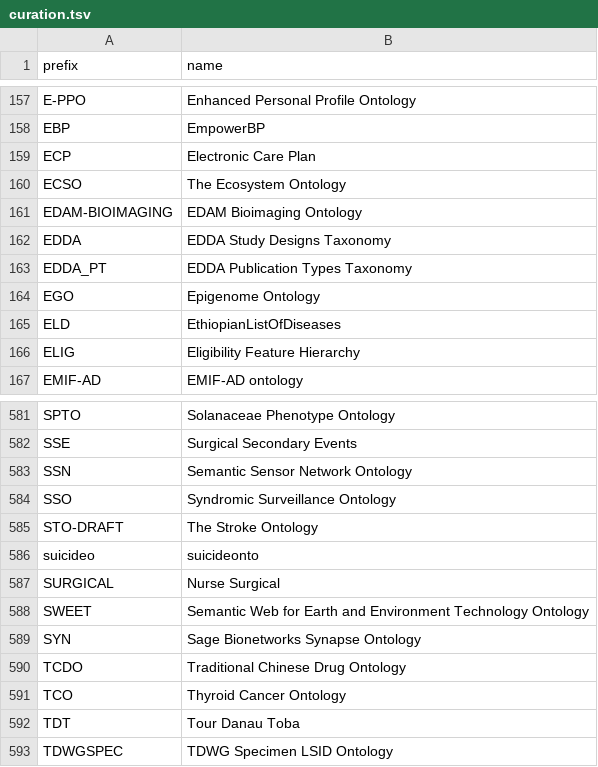
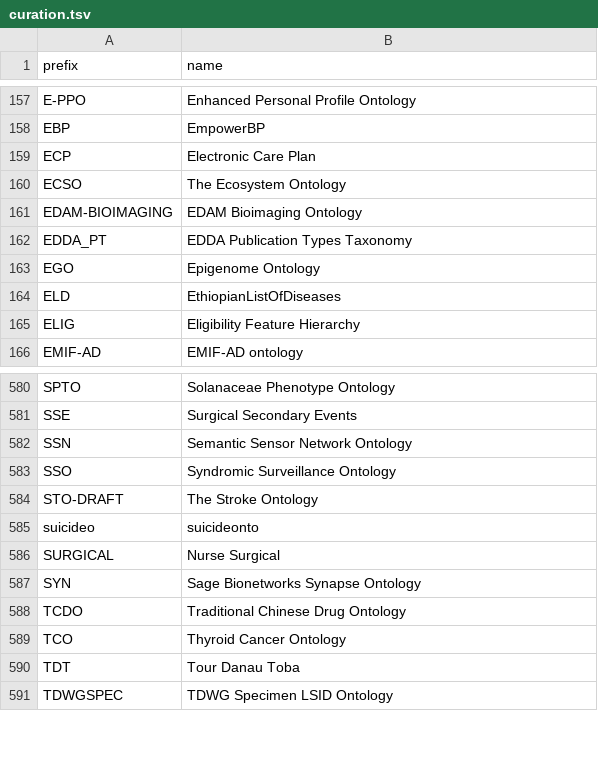
Before and after one commit to biopragmatics/bioregistry, a TSV file: src/bioregistry/data/external/bioportal/curation.tsv, drawn as a sheet; only a part is shown, gaps mark what is left out.

Commit message:
Align bioportal

```diff
--- a/src/bioregistry/data/external/bioportal/curation.tsv
+++ b/src/bioregistry/data/external/bioportal/curation.tsv
@@ -161,3 +161,2 @@ ECSO	The Ecosystem Ontology
 EDAM-BIOIMAGING	EDAM Bioimaging Ontology
-EDDA	EDDA Study Designs Taxonomy
 EDDA_PT	EDDA Publication Types Taxonomy
@@ -587,3 +586,2 @@ suicideo	suicideonto
 SURGICAL	Nurse Surgical
-SWEET	Semantic Web for Earth and Environment Technology Ontology
 SYN	Sage Bionetworks Synapse Ontology
```
Also changed, not shown: 1 other file.
